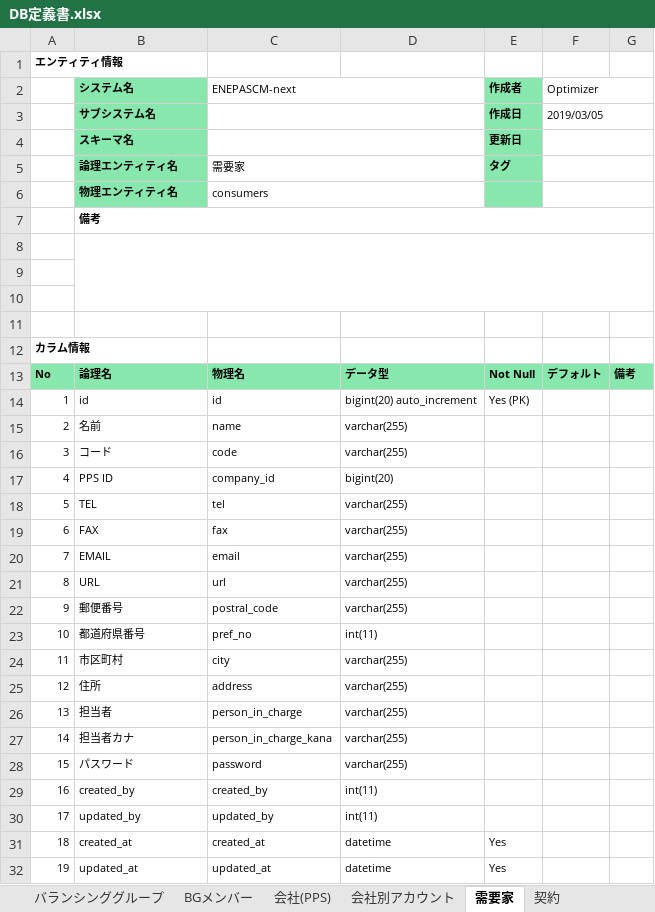
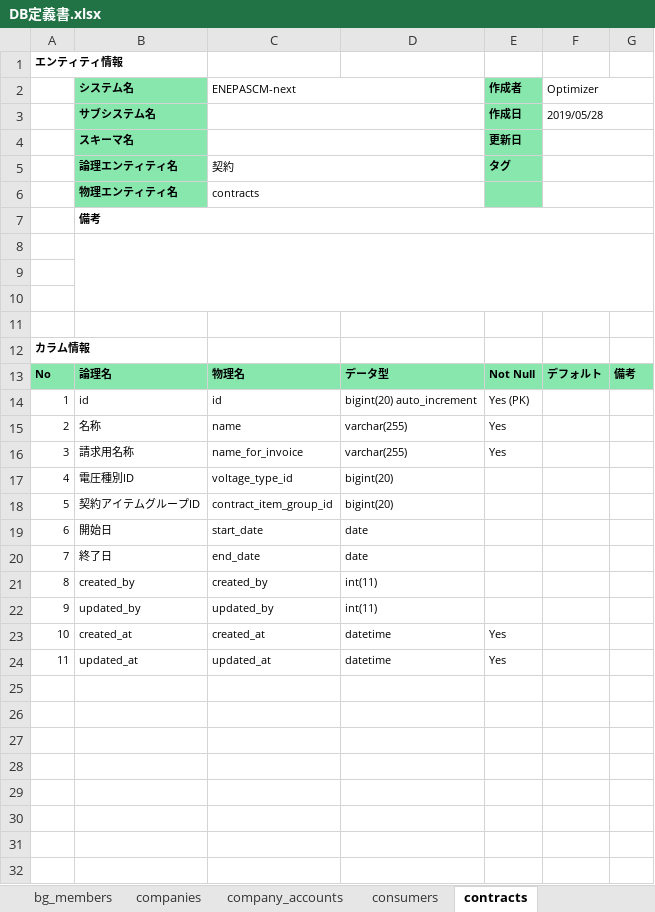
Before and after one commit to legenddam/scmnext, an Excel workbook: documents/entities/DB定義書.xlsx, sheet contracts, drawn as a sheet; values as stored, in another font and other column widths than the file's, no borders; removed rows and columns are numbered as before the commit, all else as after; the diff names each change by its address in the sheet, - before the commit and + after, or states it on an @@ line.

```diff
--- a/documents/entities/DB定義書.xlsx (sheet contracts)
+++ b/documents/entities/DB定義書.xlsx (sheet contracts)
-sheet tab: バランシンググループ
+sheet tab: bg_members
-sheet tab: BGメンバー
+sheet tab: companies
-sheet tab: 会社(PPS)
+sheet tab: company_accounts
-sheet tab: 会社別アカウント
+sheet tab: consumers
-sheet tab: 需要家
+sheet tab: contracts
-F3 (Optimizer): 2019/03/05
+F3 (Optimizer): 2019/05/28
-C5 (ENEPASCM-next): 需要家
+C5 (ENEPASCM-next): 契約
-C6 (ENEPASCM-next): consumers
+C6 (ENEPASCM-next): contracts
-B15 (システム名): 名前
+B15 (システム名): 名称
-E15 (作成者): (empty)
+E15 (作成者): Yes
-row 16: 3 | コード | code | varchar(255)
-row 17: 4 | PPS ID | company_id | bigint(20)
-row 18: 5 | TEL | tel | varchar(255)
-row 19: 6 | FAX | fax | varchar(255)
-row 20: 7 | EMAIL | email | varchar(255)
-row 21: 8 | URL | url | varchar(255)
-row 22: 9 | 郵便番号 | postral_code | varchar(255)
-row 23: 10 | 都道府県番号 | pref_no | int(11)
-row 24: 11 | 市区町村 | city | varchar(255)
-row 25: 12 | 住所 | address | varchar(255)
-row 26: 13 | 担当者 | person_in_charge | varchar(255)
-row 27: 14 | 担当者カナ | person_in_charge_kana | varchar(255)
-row 28: 15 | パスワード | password | varchar(255)
+row 16: 3 | 請求用名称 | name_for_invoice | varchar(255) | Yes
+row 17: 4 | 電圧種別ID | voltage_type_id | bigint(20)
+row 18: 5 | 契約アイテムグループID | contract_item_group_id | bigint(20)
+row 19: 6 | 開始日 | start_date | date
+row 20: 7 | 終了日 | end_date | date
@@ column A renumbered from row 21 down @@
```
Also changed, not shown: sheet occto_plan_detail_values, sheet pl_base_data, sheet district_loss_rates, sheet time_indices, sheet districts, sheet users, 37 more sheets, other sheet tabs, 12 other files.
